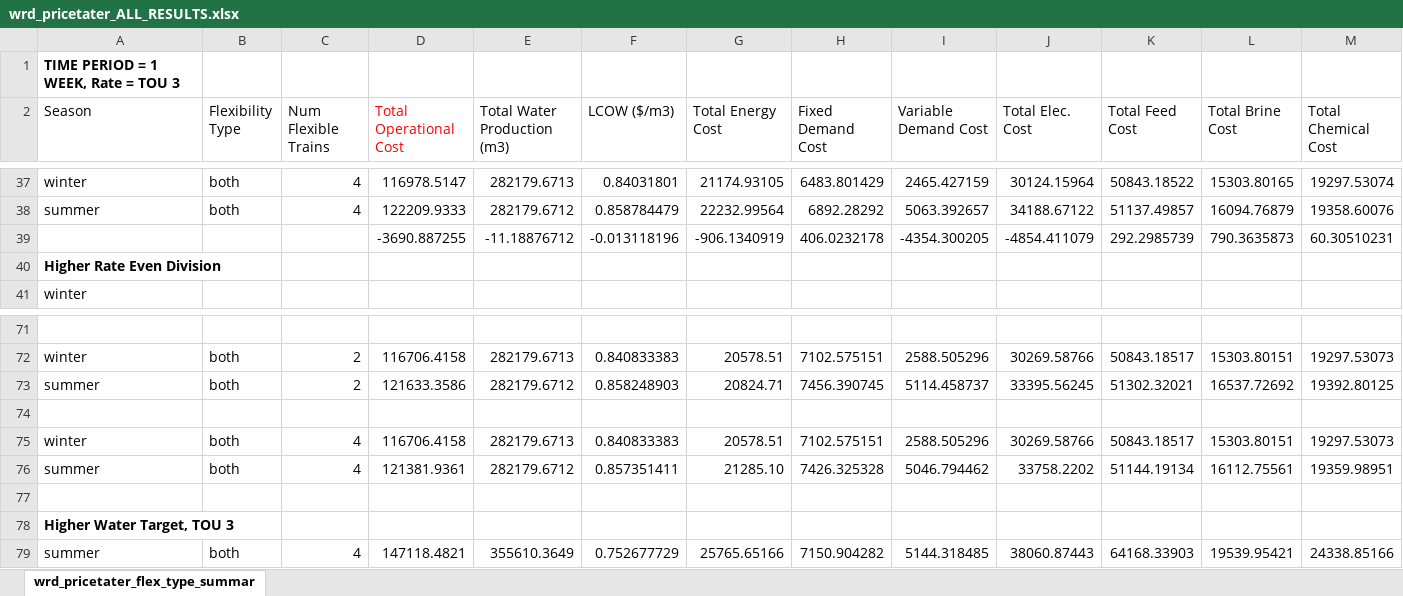
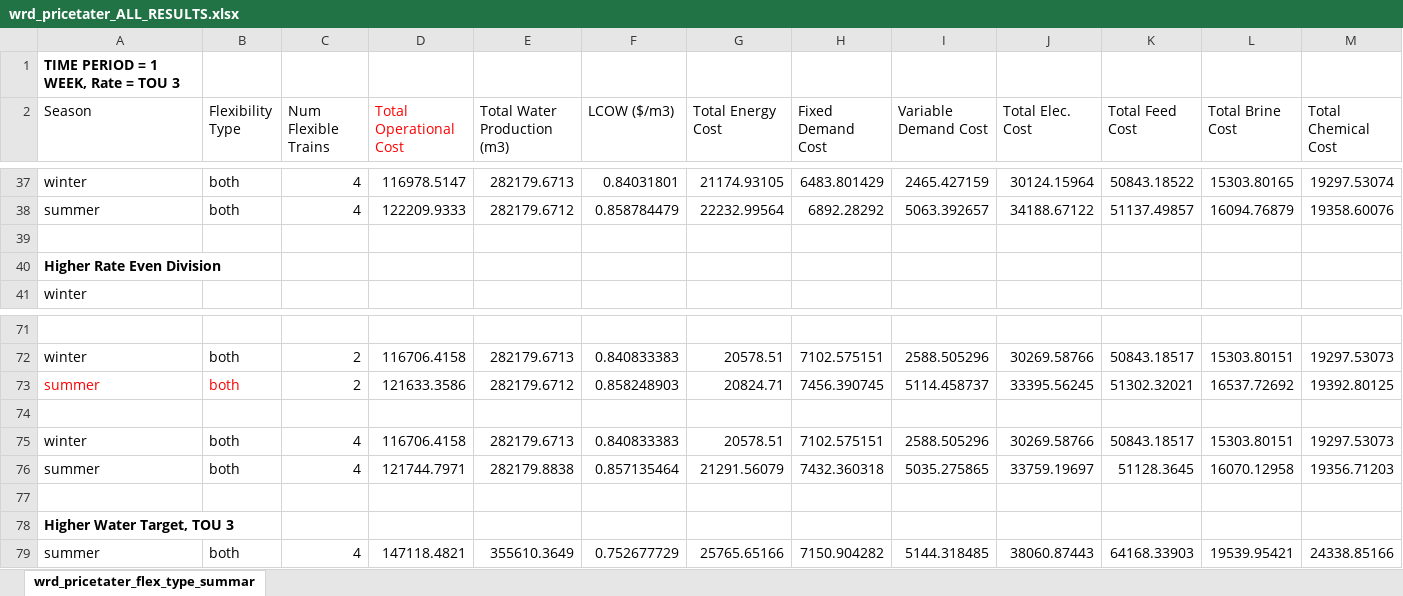
Before and after one commit to jakechurchi/watertap, an Excel workbook: tutorials/flex_ro/wrd_pricetater_ALL_RESULTS.xlsx, sheet wrd_pricetater_flex_type_summar, drawn as a sheet; only a part is shown, gaps mark what is left out; values as stored, in another font and other column widths than the file's, no borders; removed rows and columns are numbered as before the commit, all else as after; rows hold the shown columns only; the diff names each change by its address in the sheet, - before the commit and + after, or states it on an @@ line.

```diff
--- a/tutorials/flex_ro/wrd_pricetater_ALL_RESULTS.xlsx (sheet wrd_pricetater_flex_type_summar)
+++ b/tutorials/flex_ro/wrd_pricetater_ALL_RESULTS.xlsx (sheet wrd_pricetater_flex_type_summar)
-row 39:  |  |  | -3690.887255 | -11.18876712 | -0.013118196 | -906.1340919 | 406.0232178 | -4354.300205 | -4854.411079 | 292.2985739 | 790.3635873 | 60.30510231
+row 39: (empty)
-A73:B73 text colour: black
+A73:B73 text colour: #FF0000
-row 76: summer | both | 4 | 121381.9361 | 282179.6712 | 0.857351411 | 21285.10 | 7426.325328 | 5046.794462 | 33758.2202 | 51144.19134 | 16112.75561 | 19359.98951
+row 76: summer | both | 4 | 121744.7971 | 282179.8838 | 0.857135464 | 21291.56079 | 7432.360318 | 5035.275865 | 33759.19697 | 51128.3645 | 16070.12958 | 19356.71203
```
Also changed, not shown: 14 other files.
